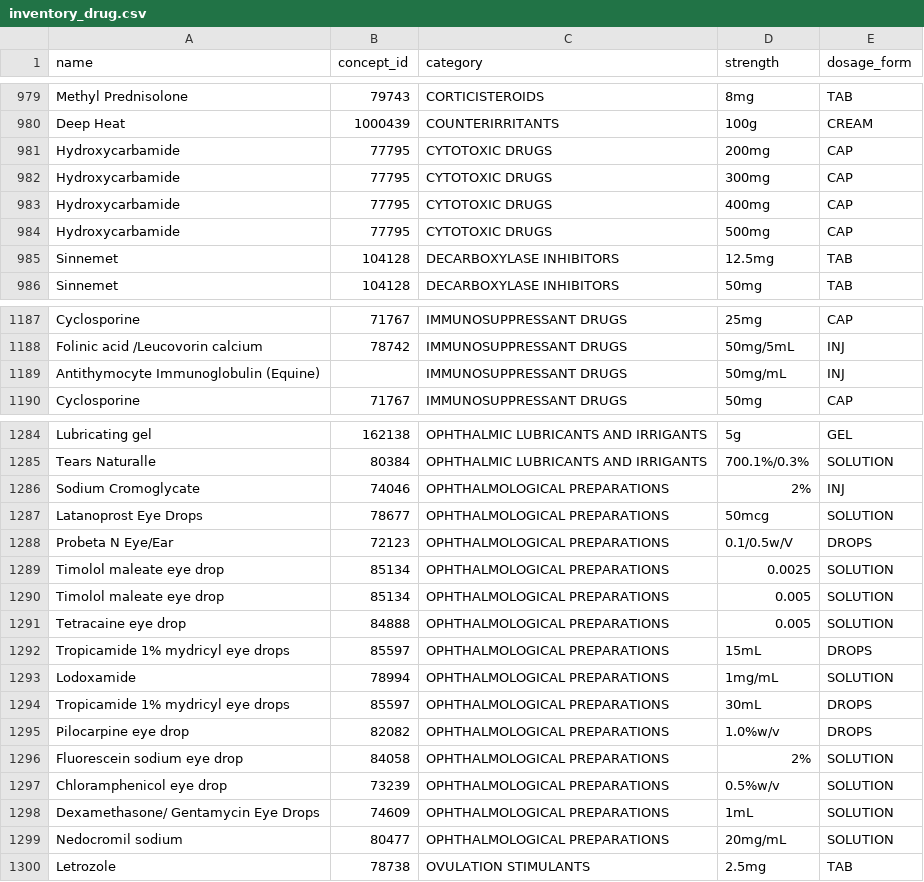
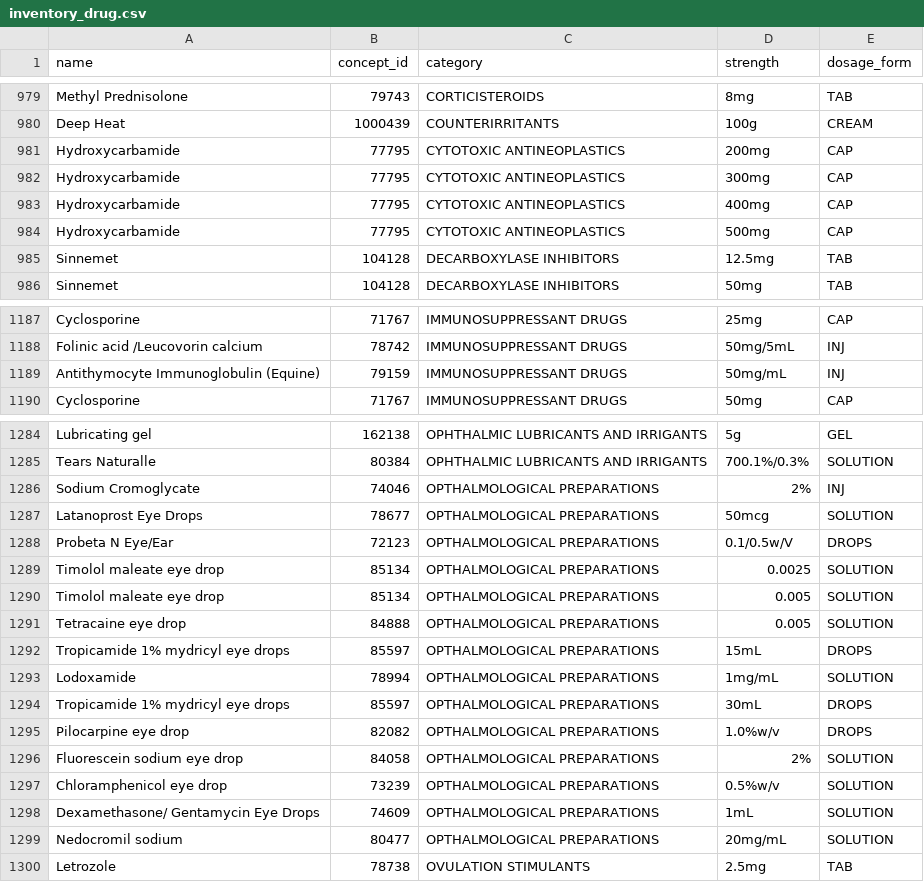
Before and after one commit to faithchep/ehrinventoryapp, a CSV file: api/src/main/resources/metadata/inventory_drug.csv, drawn as a sheet; only a part is shown, gaps mark what is left out; the diff covers the shown part only.

Commit message:
Add the drugs, formulations and categories for the drugs ordered based on the drug registry

```diff
--- a/api/src/main/resources/metadata/inventory_drug.csv
+++ b/api/src/main/resources/metadata/inventory_drug.csv
@@ -980,6 +980,6 @@ Methyl Prednisolone ,79743,CORTICISTEROIDS,8mg,TAB
 Deep Heat,1000439,COUNTERIRRITANTS,100g,CREAM
-Hydroxycarbamide,77795,CYTOTOXIC DRUGS,200mg,CAP
-Hydroxycarbamide,77795,CYTOTOXIC DRUGS,300mg,CAP
-Hydroxycarbamide,77795,CYTOTOXIC DRUGS,400mg,CAP
-Hydroxycarbamide,77795,CYTOTOXIC DRUGS,500mg,CAP
+Hydroxycarbamide,77795,CYTOTOXIC ANTINEOPLASTICS,200mg,CAP
+Hydroxycarbamide,77795,CYTOTOXIC ANTINEOPLASTICS,300mg,CAP
+Hydroxycarbamide,77795,CYTOTOXIC ANTINEOPLASTICS,400mg,CAP
+Hydroxycarbamide,77795,CYTOTOXIC ANTINEOPLASTICS,500mg,CAP
 Sinnemet ,104128,DECARBOXYLASE INHIBITORS,12.5mg,TAB
@@ -1188,3 +1188,3 @@ Cyclosporine,71767,IMMUNOSUPPRESSANT DRUGS,25mg,CAP
 Folinic acid /Leucovorin calcium,78742,IMMUNOSUPPRESSANT DRUGS,50mg/5mL,INJ
-Antithymocyte Immunoglobulin (Equine),,IMMUNOSUPPRESSANT DRUGS,50mg/mL,INJ
+Antithymocyte Immunoglobulin (Equine),79159,IMMUNOSUPPRESSANT DRUGS,50mg/mL,INJ
 Cyclosporine,71767,IMMUNOSUPPRESSANT DRUGS,50mg,CAP
@@ -1285,16 +1285,16 @@ Lubricating gel,162138,OPHTHALMIC LUBRICANTS AND IRRIGANTS,5g,GEL
 Tears Naturalle,80384,OPHTHALMIC LUBRICANTS AND IRRIGANTS,700.1%/0.3%,SOLUTION
-Sodium Cromoglycate,74046,OPHTHALMOLOGICAL PREPARATIONS,2%,INJ
-Latanoprost Eye Drops,78677,OPHTHALMOLOGICAL PREPARATIONS,50mcg,SOLUTION
-Probeta N Eye/Ear,72123,OPHTHALMOLOGICAL PREPARATIONS,0.1/0.5w/V,DROPS
-Timolol maleate eye drop,85134,OPHTHALMOLOGICAL PREPARATIONS,0.0025,SOLUTION
-Timolol maleate eye drop,85134,OPHTHALMOLOGICAL PREPARATIONS,0.005,SOLUTION
-Tetracaine eye drop,84888,OPHTHALMOLOGICAL PREPARATIONS,0.005,SOLUTION
-Tropicamide 1% mydricyl eye drops,85597,OPHTHALMOLOGICAL PREPARATIONS,15mL,DROPS
-Lodoxamide,78994,OPHTHALMOLOGICAL PREPARATIONS,1mg/mL,SOLUTION
-Tropicamide 1% mydricyl eye drops,85597,OPHTHALMOLOGICAL PREPARATIONS,30mL,DROPS
-Pilocarpine eye drop,82082,OPHTHALMOLOGICAL PREPARATIONS,1.0%w/v,DROPS
-Fluorescein sodium eye drop,84058,OPHTHALMOLOGICAL PREPARATIONS,2%,SOLUTION
-Chloramphenicol eye drop,73239,OPHTHALMOLOGICAL PREPARATIONS,0.5%w/v,SOLUTION
-Dexamethasone/ Gentamycin Eye Drops,74609,OPHTHALMOLOGICAL PREPARATIONS,1mL,SOLUTION
-Nedocromil sodium,80477,OPHTHALMOLOGICAL PREPARATIONS,20mg/mL,SOLUTION
+Sodium Cromoglycate,74046,OPTHALMOLOGICAL PREPARATIONS,2%,INJ
+Latanoprost Eye Drops,78677,OPTHALMOLOGICAL PREPARATIONS,50mcg,SOLUTION
+Probeta N Eye/Ear,72123,OPTHALMOLOGICAL PREPARATIONS,0.1/0.5w/V,DROPS
+Timolol maleate eye drop,85134,OPTHALMOLOGICAL PREPARATIONS,0.0025,SOLUTION
+Timolol maleate eye drop,85134,OPTHALMOLOGICAL PREPARATIONS,0.005,SOLUTION
+Tetracaine eye drop,84888,OPTHALMOLOGICAL PREPARATIONS,0.005,SOLUTION
+Tropicamide 1% mydricyl eye drops,85597,OPTHALMOLOGICAL PREPARATIONS,15mL,DROPS
+Lodoxamide,78994,OPTHALMOLOGICAL PREPARATIONS,1mg/mL,SOLUTION
+Tropicamide 1% mydricyl eye drops,85597,OPTHALMOLOGICAL PREPARATIONS,30mL,DROPS
+Pilocarpine eye drop,82082,OPTHALMOLOGICAL PREPARATIONS,1.0%w/v,DROPS
+Fluorescein sodium eye drop,84058,OPTHALMOLOGICAL PREPARATIONS,2%,SOLUTION
+Chloramphenicol eye drop,73239,OPTHALMOLOGICAL PREPARATIONS,0.5%w/v,SOLUTION
+Dexamethasone/ Gentamycin Eye Drops,74609,OPTHALMOLOGICAL PREPARATIONS,1mL,SOLUTION
+Nedocromil sodium,80477,OPTHALMOLOGICAL PREPARATIONS,20mg/mL,SOLUTION
 Letrozole,78738,OVULATION STIMULANTS,2.5mg,TAB
```
Also changed, not shown: 2 edited cells elsewhere in this file, api/src/main/resources/metadata/inventory_drug_category.csv, api/src/main/resources/metadata/invetory_drug_formulation.csv, 1 other file.
